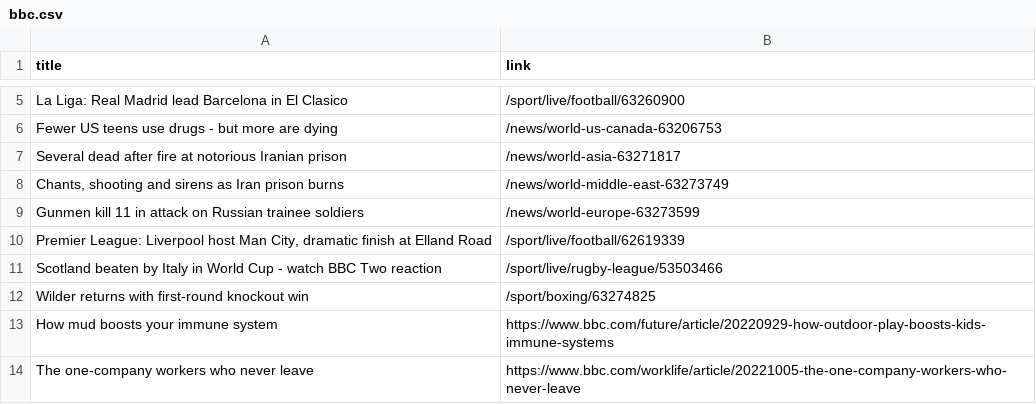
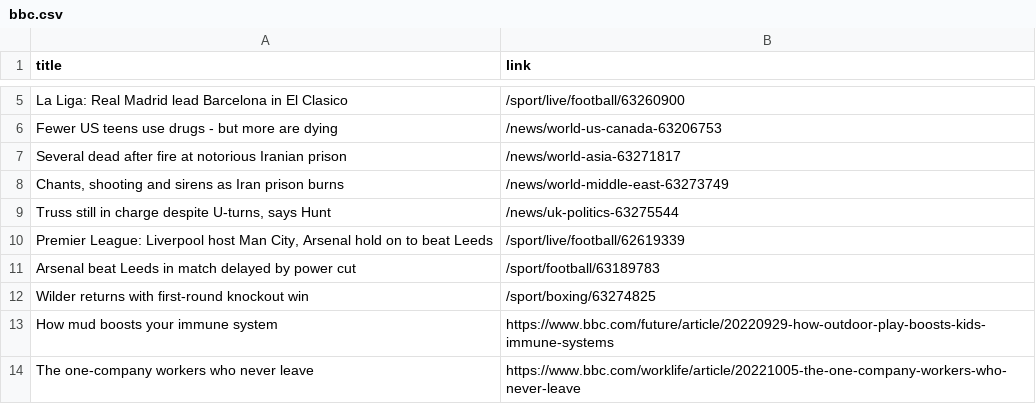
Before and after one commit to carolinaszv/automatic-scraper-bbc, a CSV file: bbc.csv, drawn as a sheet; only a part is shown, gaps mark what is left out.

```diff
--- a/bbc.csv
+++ b/bbc.csv
@@ -8,5 +8,5 @@ Several dead after fire at notorious Iranian prison,/news/world-asia-63271817
 "Chants, shooting and sirens as Iran prison burns",/news/world-middle-east-63273749
-Gunmen kill 11 in attack on Russian trainee soldiers,/news/world-europe-63273599
-"Premier League: Liverpool host Man City, dramatic finish at Elland Road",/sport/live/football/62619339
-Scotland beaten by Italy in World Cup - watch BBC Two reaction,/sport/live/rugby-league/53503466
+"Truss still in charge despite U-turns, says Hunt",/news/uk-politics-63275544
+"Premier League: Liverpool host Man City, Arsenal hold on to beat Leeds",/sport/live/football/62619339
+Arsenal beat Leeds in match delayed by power cut,/sport/football/63189783
 Wilder returns with first-round knockout win,/sport/boxing/63274825
```
